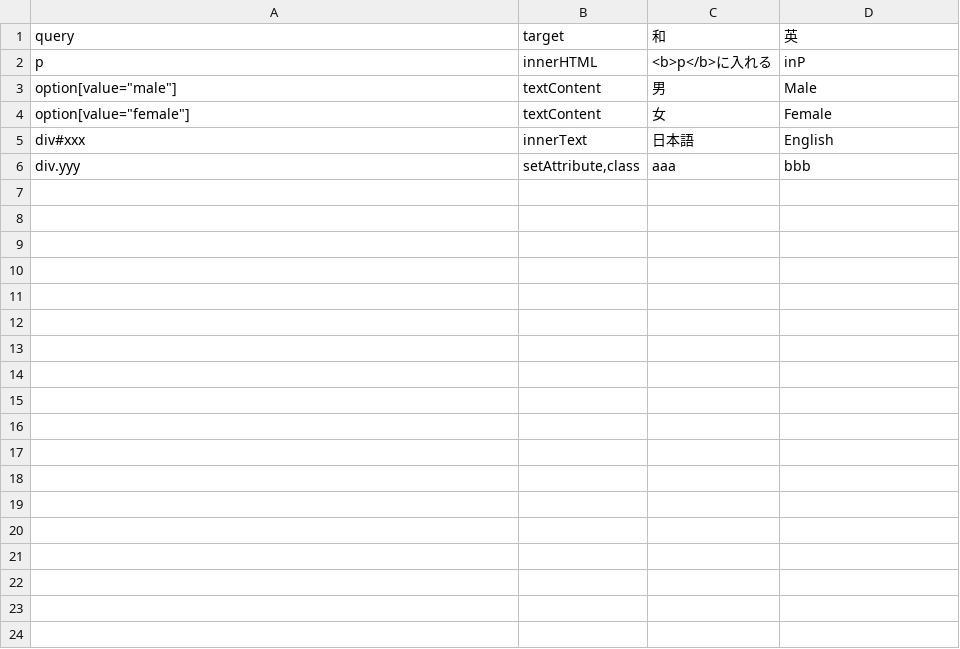
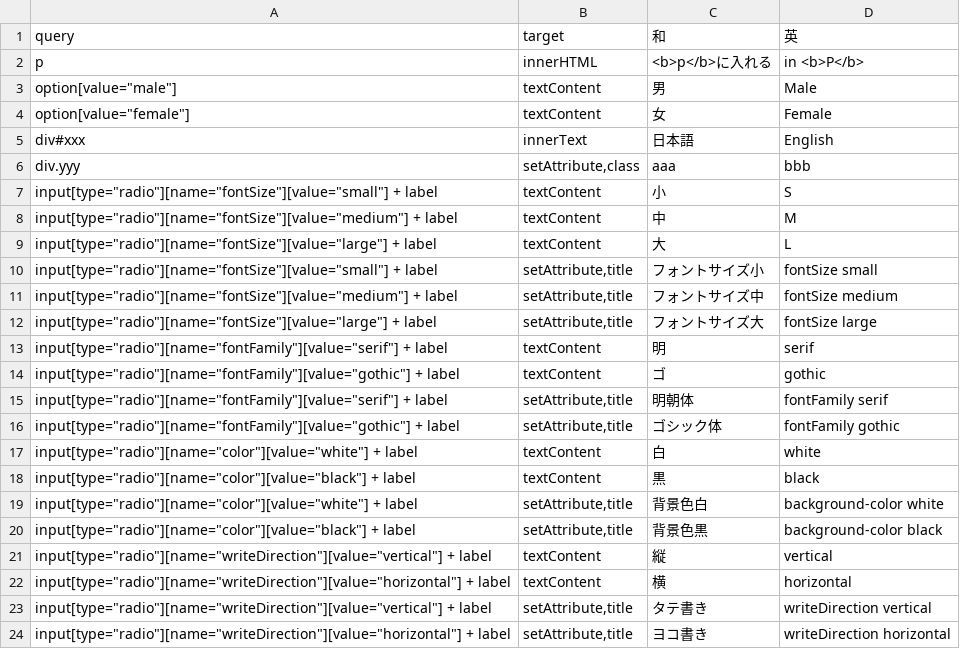
Before and after one commit to ytyaru/JS.RadioButton.DOMMapper.20210209124131, a TSV file: docs/0/tsv/map.tsv, drawn as a sheet.

```diff
--- a/docs/0/tsv/map.tsv
+++ b/docs/0/tsv/map.tsv
@@ -1,3 +1,3 @@
 query	target	和	英
-p	innerHTML	<b>p</b>に入れる	inP
+p	innerHTML	<b>p</b>に入れる	in <b>P</b>
 option[value="male"]	textContent	男	Male
@@ -6 +6,19 @@ div#xxx	innerText	日本語	English
 div.yyy	setAttribute,class	aaa	bbb
+input[type="radio"][name="fontSize"][value="small"] + label	textContent	小	S
+input[type="radio"][name="fontSize"][value="medium"] + label	textContent	中	M
+input[type="radio"][name="fontSize"][value="large"] + label	textContent	大	L
+input[type="radio"][name="fontSize"][value="small"] + label	setAttribute,title	フォントサイズ小	fontSize small
+input[type="radio"][name="fontSize"][value="medium"] + label	setAttribute,title	フォントサイズ中	fontSize medium
+input[type="radio"][name="fontSize"][value="large"] + label	setAttribute,title	フォントサイズ大	fontSize large
+input[type="radio"][name="fontFamily"][value="serif"] + label	textContent	明	serif
+input[type="radio"][name="fontFamily"][value="gothic"] + label	textContent	ゴ	gothic
+input[type="radio"][name="fontFamily"][value="serif"] + label	setAttribute,title	明朝体	fontFamily serif
+input[type="radio"][name="fontFamily"][value="gothic"] + label	setAttribute,title	ゴシック体	fontFamily gothic
+input[type="radio"][name="color"][value="white"] + label	textContent	白	white
+input[type="radio"][name="color"][value="black"] + label	textContent	黒	black
+input[type="radio"][name="color"][value="white"] + label	setAttribute,title	背景色白	background-color white
+input[type="radio"][name="color"][value="black"] + label	setAttribute,title	背景色黒	background-color black
+input[type="radio"][name="writeDirection"][value="vertical"] + label	textContent	縦	vertical
+input[type="radio"][name="writeDirection"][value="horizontal"] + label	textContent	横	horizontal
+input[type="radio"][name="writeDirection"][value="vertical"] + label	setAttribute,title	タテ書き	writeDirection vertical
+input[type="radio"][name="writeDirection"][value="horizontal"] + label	setAttribute,title	ヨコ書き	writeDirection horizontal
```
Also changed, not shown: 9 other files.
